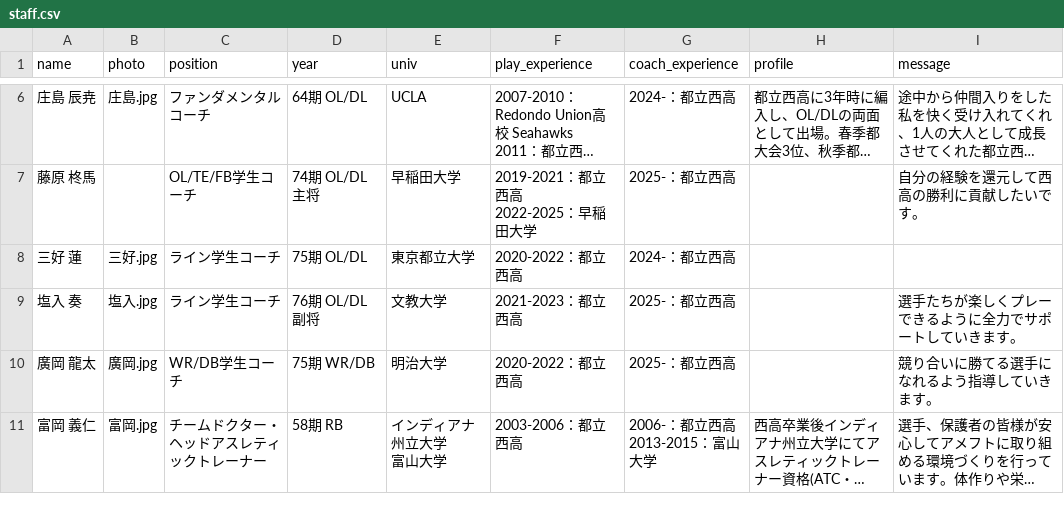
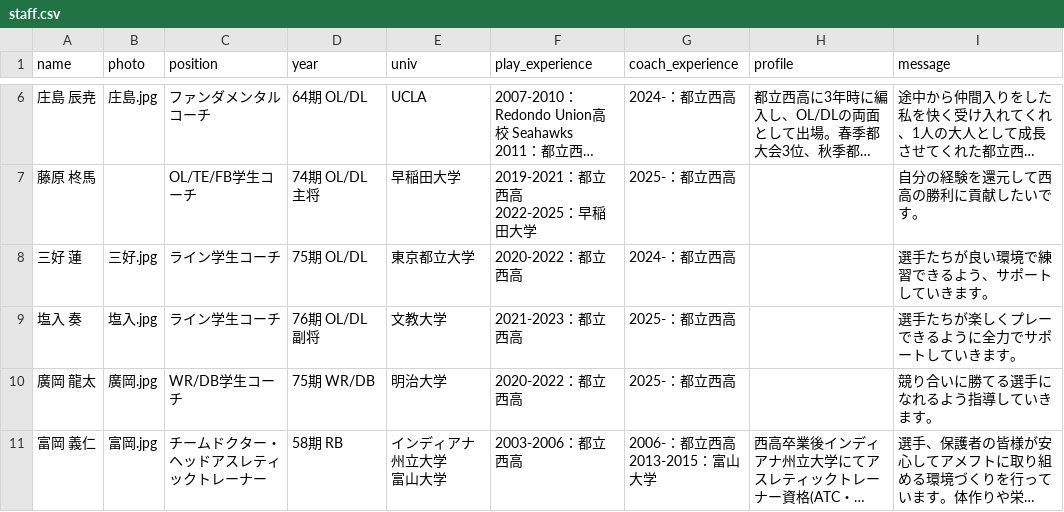
Before and after one commit to nishi-owls/nishi-owls, a CSV file: _data/staff.csv, drawn as a sheet; only a part is shown, gaps mark what is left out; long unchanged cells end in …; the diff names each change by its address in the sheet, - before the commit and + after, or states it on an @@ line.

Commit message:
Add message from Miyoshi

```diff
--- a/_data/staff.csv
+++ b/_data/staff.csv
-I8 (message): (empty)
+I8 (message): 選手たちが良い環境で練習できるよう、サポートしていきます。
```
